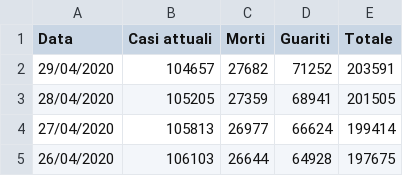
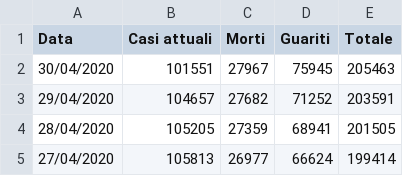
Before and after one commit to p-giovanni/Statistics, a CSV file: data/virus-it.csv, drawn as a sheet; only a part is shown; the shorter side is filled out with more unchanged rows; the diff names each change by its address in the sheet, - before the commit and + after, or states it on an @@ line.

Commit message:
Update virus-it.csv

```diff
--- a/data/virus-it.csv
+++ b/data/virus-it.csv
+row 2: 30/04/2020 | 101551 | 27967 | 75945 | 205463
```
